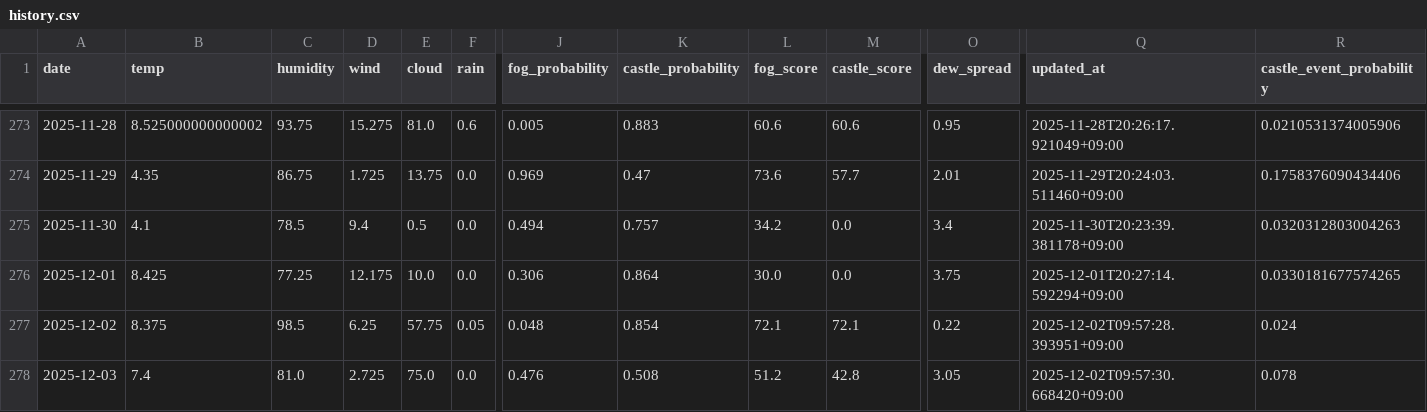
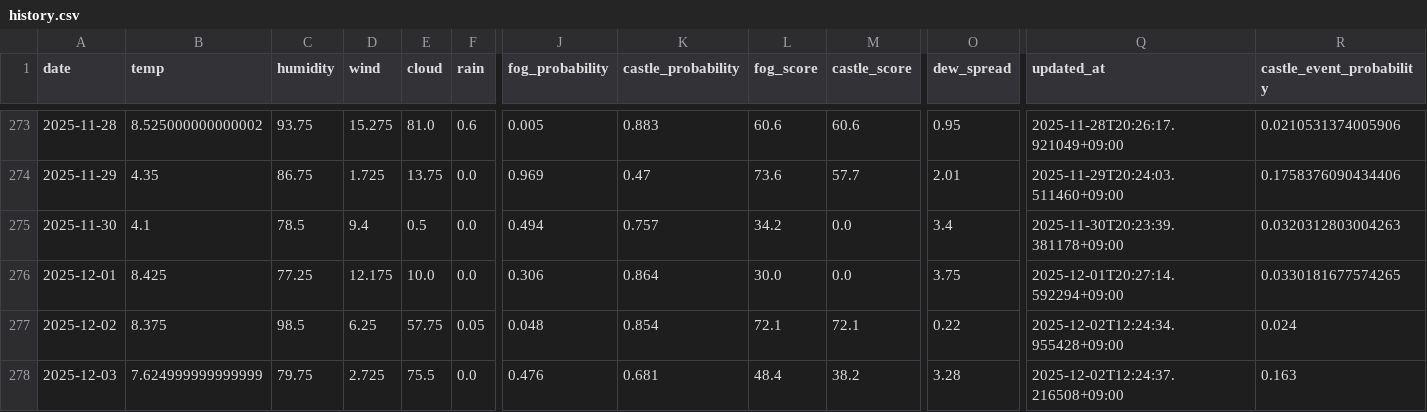
Before and after one commit to 2Gsasaki/skycastle-ai, a CSV file: data/history.csv, drawn as a sheet; only a part is shown, gaps mark what is left out; the diff names each change by its address in the sheet, - before the commit and + after, or states it on an @@ line.

```diff
--- a/data/history.csv
+++ b/data/history.csv
-Q277 (updated_at): 2025-12-02T09:57:28.393951+09:00
+Q277 (updated_at): 2025-12-02T12:24:34.955428+09:00
-B278 (temp): 7.4
+B278 (temp): 7.624999999999999
-C278 (humidity): 81.0
+C278 (humidity): 79.75
-E278 (cloud): 75.0
+E278 (cloud): 75.5
-K278 (castle_probability): 0.508
+K278 (castle_probability): 0.681
-L278 (fog_score): 51.2
+L278 (fog_score): 48.4
-M278 (castle_score): 42.8
+M278 (castle_score): 38.2
-O278 (dew_spread): 3.05
+O278 (dew_spread): 3.28
-Q278 (updated_at): 2025-12-02T09:57:30.668420+09:00
+Q278 (updated_at): 2025-12-02T12:24:37.216508+09:00
-R278 (castle_event_probability): 0.078
+R278 (castle_event_probability): 0.163
```
Also changed, not shown: 5 other files.
